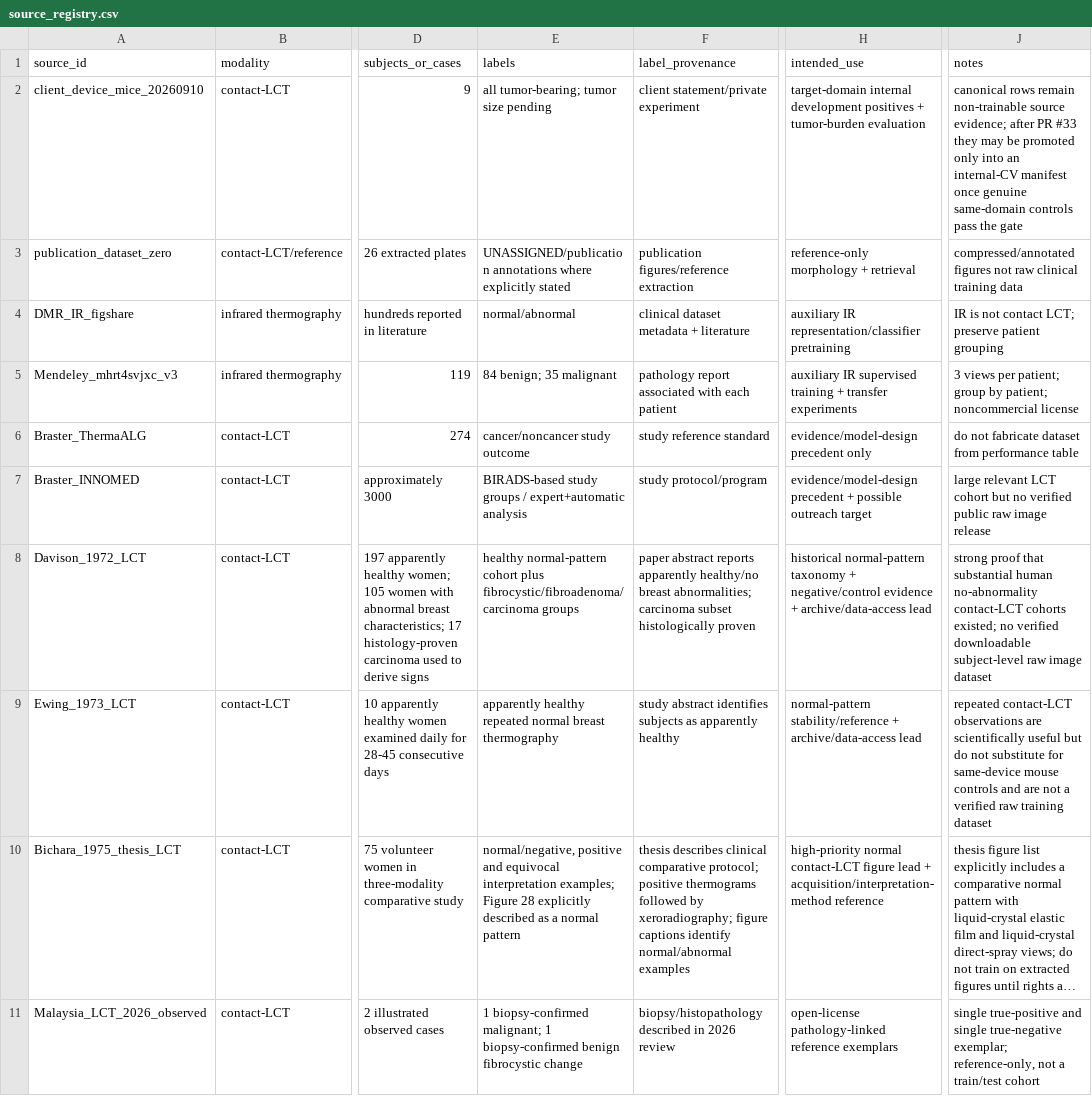
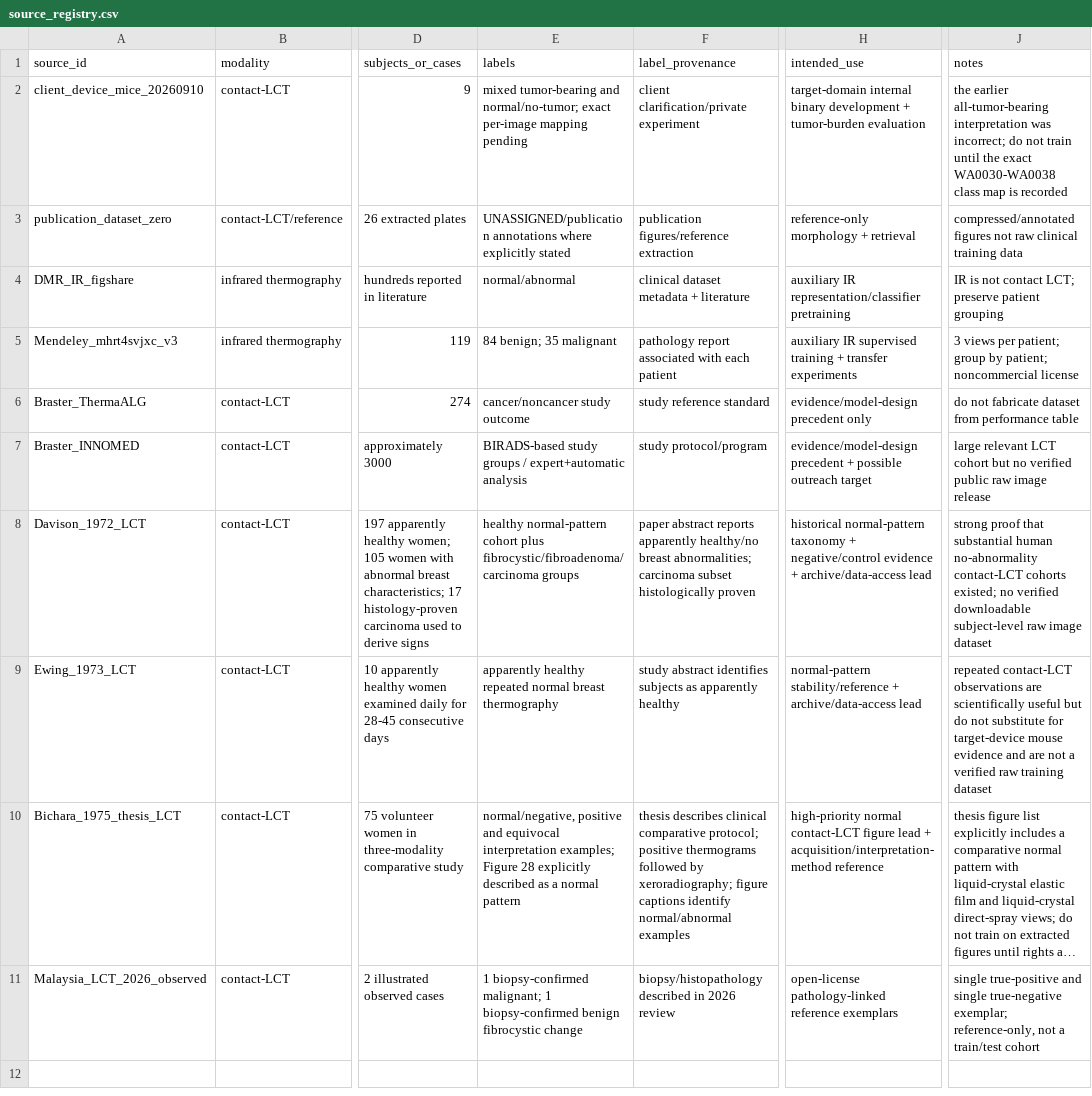
Before and after one commit to omarkhair70-droid/contact-thermography-ai, a CSV file: data/source_registry.csv, drawn as a sheet; only a part is shown, gaps mark what is left out; long unchanged cells end in …; the diff names each change by its address in the sheet, - before the commit and + after, or states it on an @@ line.

Commit message:
Correct client mouse cohort to mixed tumor/control

```diff
--- a/data/source_registry.csv
+++ b/data/source_registry.csv
-E2 (labels): all tumor-bearing; tumor size pending
+E2 (labels): mixed tumor-bearing and normal/no-tumor; exact per-image mapping pending
-F2 (label_provenance): client statement/private experiment
+F2 (label_provenance): client clarification/private experiment
-H2 (intended_use): target-domain internal development positives + tumor-burden…
+H2 (intended_use): target-domain internal binary development + tumor-burden…
-J2 (notes): canonical rows remain non-trainable source evidence; after PR #33 they may be promoted only into an internal-CV manifest once genuine same-domain controls pass the gate
+J2 (notes): the earlier all-tumor-bearing interpretation was incorrect; do not train until the exact WA0030-WA0038 class map is recorded
-J9 (notes): …substitute for same-device mouse controls and are…
+J9 (notes): …substitute for target-device mouse evidence and are…
```
